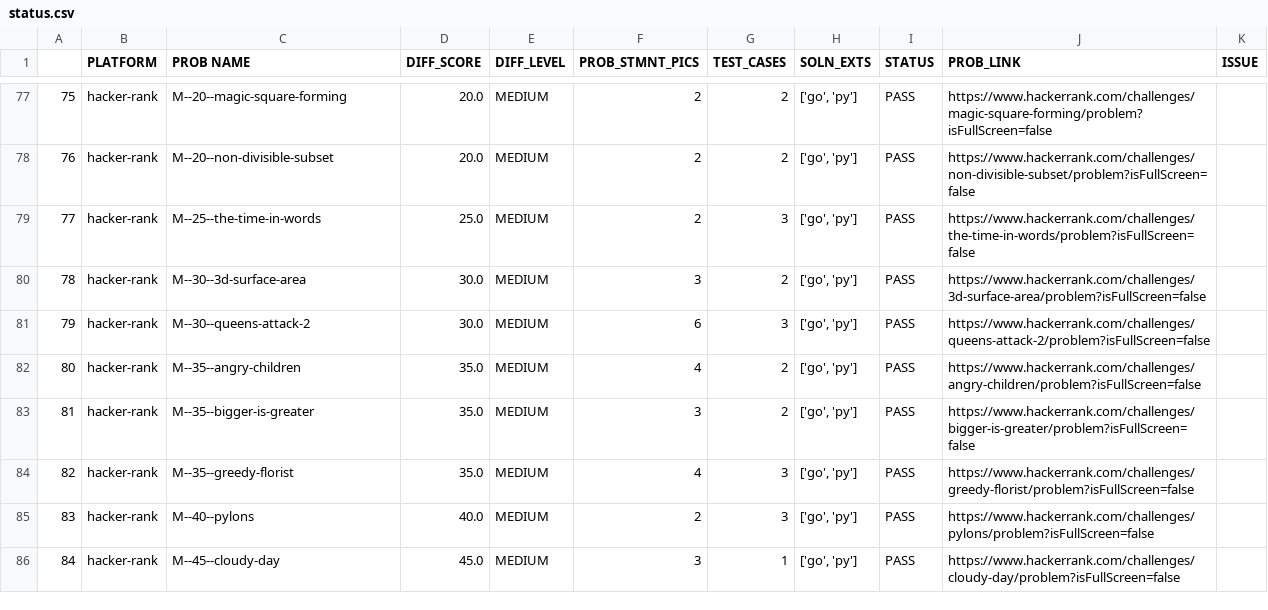
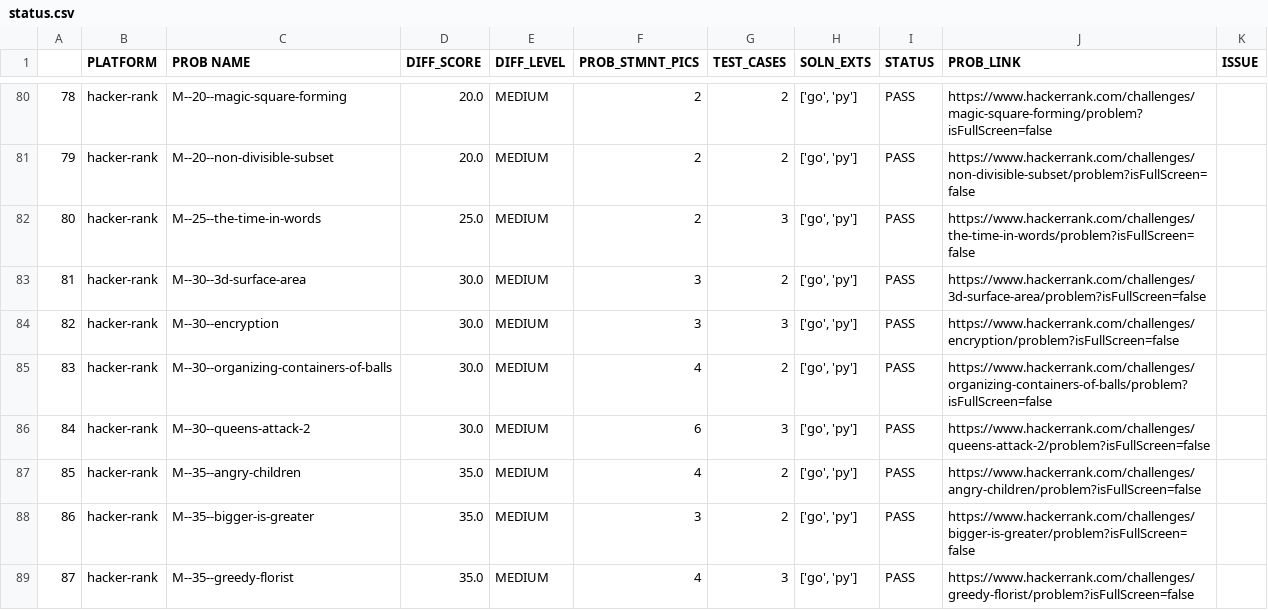
Before and after one commit to rrkas/dsa-practice-2026, a CSV file: status.csv, drawn as a sheet; only a part is shown, gaps mark what is left out; the shorter side is filled out with more unchanged rows; the diff covers the shown part only; the diff names each change by its address in the sheet, - before the commit and + after, or states it on an @@ line.

Commit message:
wip; check status; 186 | TBC

```diff
--- a/status.csv
+++ b/status.csv
@@ column A renumbered from row 51 down @@
+row 84: 82 | hacker-rank | M--30--encryption | 30.0 | MEDIUM | 3 | 3 | ['go', 'py'] | PASS | https://www.hackerrank.com/challenges/encryption/problem?isFullScreen=false
+row 85: 83 | hacker-rank | M--30--organizing-containers-of-balls | 30.0 | MEDIUM | 4 | 2 | ['go', 'py'] | PASS | https://www.hackerrank.com/challenges/organizing-containers-of-balls/problem?isFullScreen=false
```
Also changed, not shown: 6 added rows elsewhere in this file, 53 other files.
